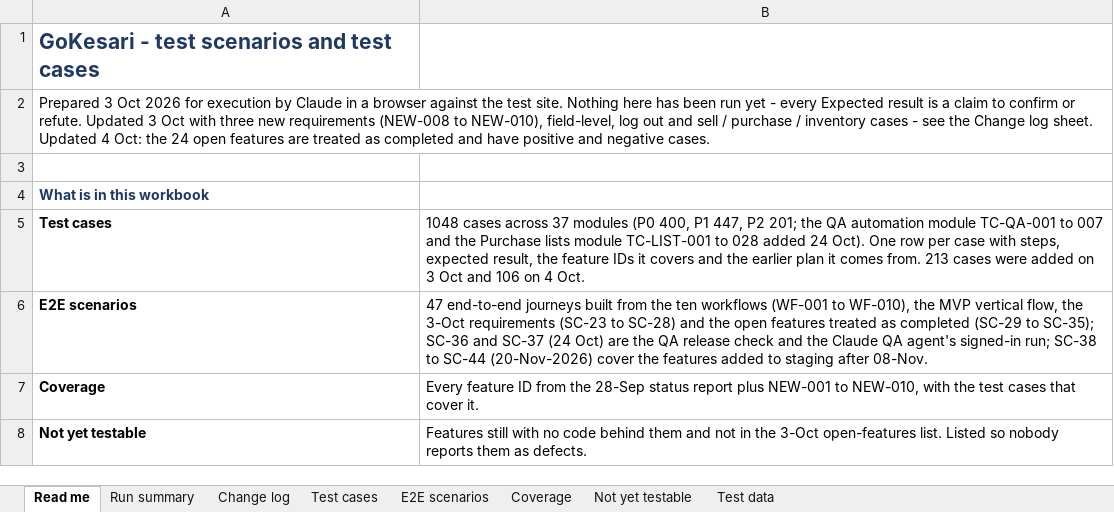
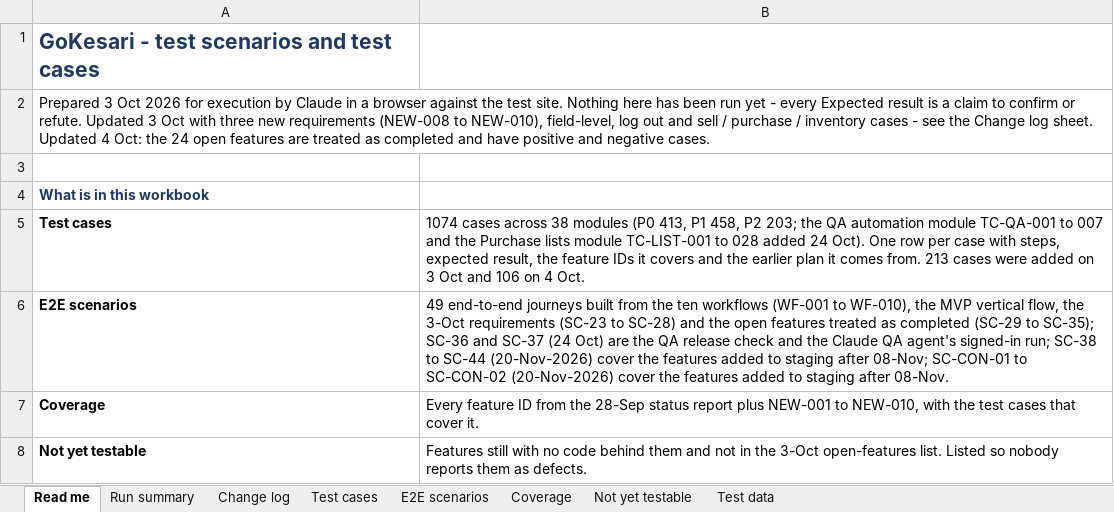
Before and after one commit to sanjaymorankar-debug/GoKesari, an Excel workbook: test-cases.xlsx, sheet Read me, drawn as a sheet; only a part is shown; values as stored, in another font and other column widths than the file's, no borders; the diff names each change by its address in the sheet, - before the commit and + after, or states it on an @@ line.

```diff
--- a/test-cases.xlsx (sheet Read me)
+++ b/test-cases.xlsx (sheet Read me)
-B5: 1048 cases across 37 modules (P0 400, P1 447, P2 201; the QA…
+B5: 1074 cases across 38 modules (P0 413, P1 458, P2 203; the QA…
-B6: 47 end-to-end journeys built from the ten workflows (WF-001 to WF-010), the MVP vertical flow, the 3-Oct requirements (SC-23 to SC-28) and the open features treated as completed (SC-29 to SC-35); SC-36 and SC-37 (24 Oct) are the QA release check and the Claude QA agent's signed-in run; SC-38 to SC-44 (20-Nov-2026) cover…
+B6: 49 end-to-end journeys built from the ten workflows (WF-001 to WF-010), the MVP vertical flow, the 3-Oct requirements (SC-23 to SC-28) and the open features treated as completed (SC-29 to SC-35); SC-36 and SC-37 (24 Oct) are the QA release check and the Claude QA agent's signed-in run; SC-38 to SC-44 (20-Nov-2026) cover the features added to staging after 08-Nov; SC-CON-01 to SC-CON-02 (20-Nov-2026) cover…
```
Also changed, not shown: sheet Test cases, sheet Run summary, sheet Coverage, sheet E2E scenarios, 12 other files.
